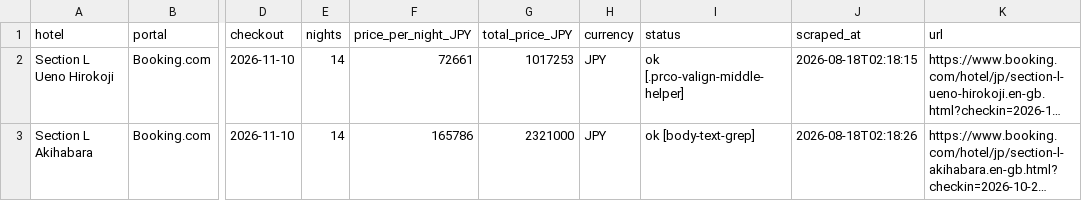
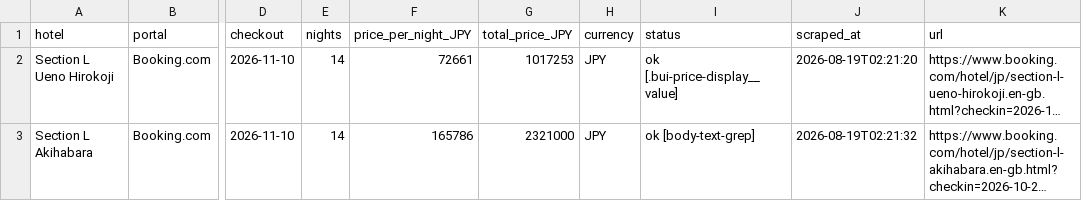
Before and after one commit to kat479/hotelprice, a CSV file: data/booking_2026-10-27_2026-11-10.csv, drawn as a sheet; only a part is shown, gaps mark what is left out; long unchanged cells end in …; the diff names each change by its address in the sheet, - before the commit and + after, or states it on an @@ line.

```diff
--- a/data/booking_2026-10-27_2026-11-10.csv
+++ b/data/booking_2026-10-27_2026-11-10.csv
-I2 (status): ok [.prco-valign-middle-helper]
+I2 (status): ok [.bui-price-display__value]
-J2 (scraped_at): 2026-08-18T02:18:15
+J2 (scraped_at): 2026-08-19T02:21:20
-J3 (scraped_at): 2026-08-18T02:18:26
+J3 (scraped_at): 2026-08-19T02:21:32
```
Also changed, not shown: data/agoda_2026-10-27_2026-11-10.csv, data/all_prices.csv, 1 other file.
